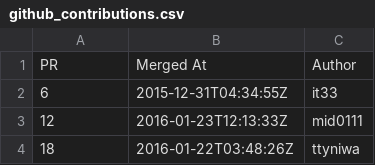
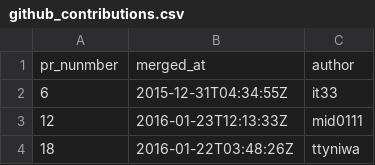
Before and after one commit to mattermost/mattermost-data-warehouse, a CSV file: transform/snowflake-dbt/data/github_contributions.csv, drawn as a sheet; only a part is shown; removed rows and columns are numbered as before the commit, all else as after; the diff names each change by its address in the sheet, - before the commit and + after, or states it on an @@ line.

```diff
--- a/transform/snowflake-dbt/data/github_contributions.csv
+++ b/transform/snowflake-dbt/data/github_contributions.csv
-row 1: PR | Merged At | Author
+row 1: pr_nunmber | merged_at | author
```
Also changed, not shown: transform/snowflake-dbt/data/staff_github_usernames.csv.
